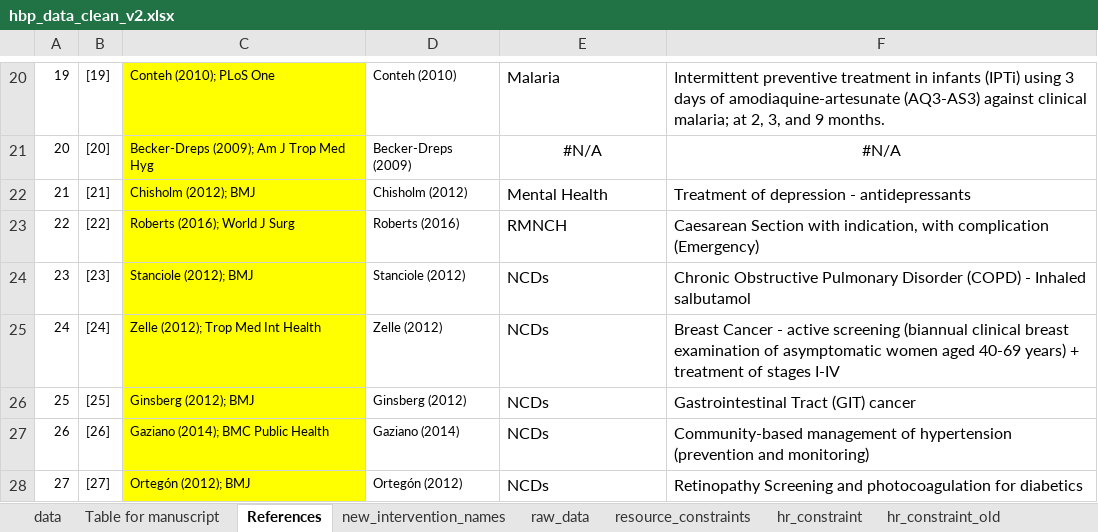
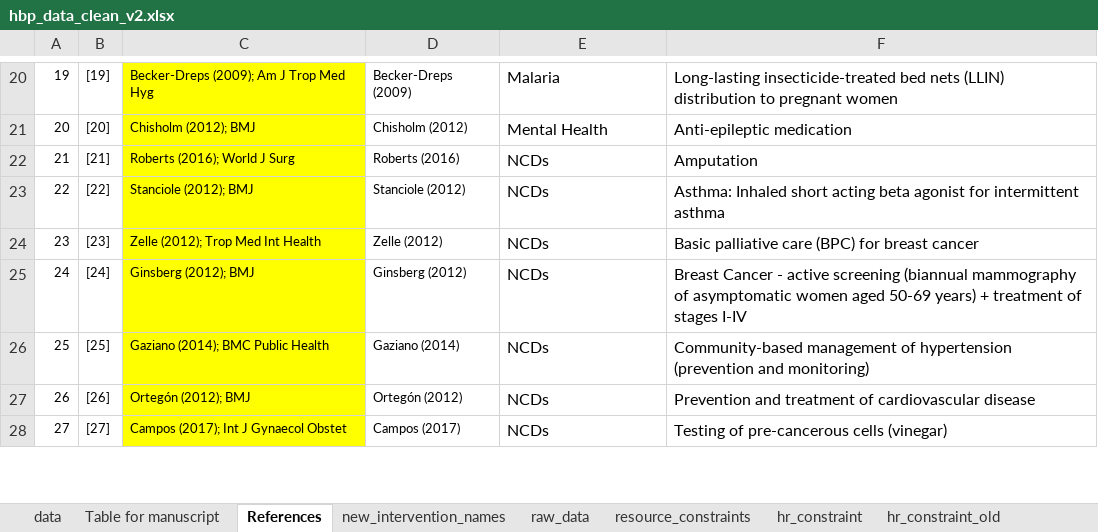
Before and after one commit to sakshimohan/uganda_hbp, an Excel workbook: 2_data/hbp_data_clean_v2.xlsx, sheet References, drawn as a sheet; only a part is shown, gaps mark what is left out; values as stored, in another font and other column widths than the file's, no borders; the diff covers the shown part only; the diff names each change by its address in the sheet, - before the commit and + after, or states it on an @@ line.

Commit message:
clean CE references

```diff
--- a/2_data/hbp_data_clean_v2.xlsx (sheet References)
+++ b/2_data/hbp_data_clean_v2.xlsx (sheet References)
-C20: Conteh (2010); PLoS One
+C20: Becker-Dreps (2009); Am J Trop Med Hyg
-D20: Conteh (2010)
+D20: Becker-Dreps (2009)
-F20: Intermittent preventive treatment in infants (IPTi) using 3 days of amodiaquine-artesunate (AQ3-AS3) against clinical malaria; at 2, 3, and 9 months.
+F20: Long-lasting insecticide-treated bed nets (LLIN) distribution to pregnant women
-C21: Becker-Dreps (2009); Am J Trop Med Hyg
+C21: Chisholm (2012); BMJ
-D21: Becker-Dreps (2009)
+D21: Chisholm (2012)
-E21: #N/A
+E21: Mental Health
-E21:F21 alignment: center
+E21:F21 alignment: left
-F21: #N/A
+F21: Anti-epileptic medication
-C22: Chisholm (2012); BMJ
+C22: Roberts (2016); World J Surg
-D22: Chisholm (2012)
+D22: Roberts (2016)
-E22: Mental Health
+E22: NCDs
-F22: Treatment of depression - antidepressants
+F22: Amputation
-C23: Roberts (2016); World J Surg
+C23: Stanciole (2012); BMJ
-D23: Roberts (2016)
+D23: Stanciole (2012)
-E23: RMNCH
+E23: NCDs
-F23: Caesarean Section with indication, with complication (Emergency)
+F23: Asthma: Inhaled short acting beta agonist for intermittent asthma
-C24: Stanciole (2012); BMJ
+C24: Zelle (2012); Trop Med Int Health
-D24: Stanciole (2012)
+D24: Zelle (2012)
-F24: Chronic Obstructive Pulmonary Disorder (COPD) - Inhaled salbutamol
+F24: Basic palliative care (BPC) for breast cancer
-C25: Zelle (2012); Trop Med Int Health
+C25: Ginsberg (2012); BMJ
-D25: Zelle (2012)
+D25: Ginsberg (2012)
-F25: …screening (biannual clinical breast examination of asymptomatic women aged 40-69 years) +…
+F25: …screening (biannual mammography of asymptomatic women aged 50-69 years) +…
-C26: Ginsberg (2012); BMJ
+C26: Gaziano (2014); BMC Public Health
-D26: Ginsberg (2012)
+D26: Gaziano (2014)
-F26: Gastrointestinal Tract (GIT) cancer
+F26: Community-based management of hypertension (prevention and monitoring)
-C27: Gaziano (2014); BMC Public Health
+C27: Ortegón (2012); BMJ
-D27: Gaziano (2014)
+D27: Ortegón (2012)
-F27: Community-based management of hypertension (prevention and monitoring)
+F27: Prevention and treatment of cardiovascular disease
-C28: Ortegón (2012); BMJ
+C28: Campos (2017); Int J Gynaecol Obstet
-D28: Ortegón (2012)
+D28: Campos (2017)
-F28: Retinopathy Screening and photocoagulation for diabetics
+F28: Testing of pre-cancerous cells (vinegar)
```
Also changed, not shown: 1 removed row, 129 edited cells and cell formats elsewhere in this sheet, sheet raw_data, sheet data, sheet Table for manuscript, formulas that keep their value, hidden cells.
